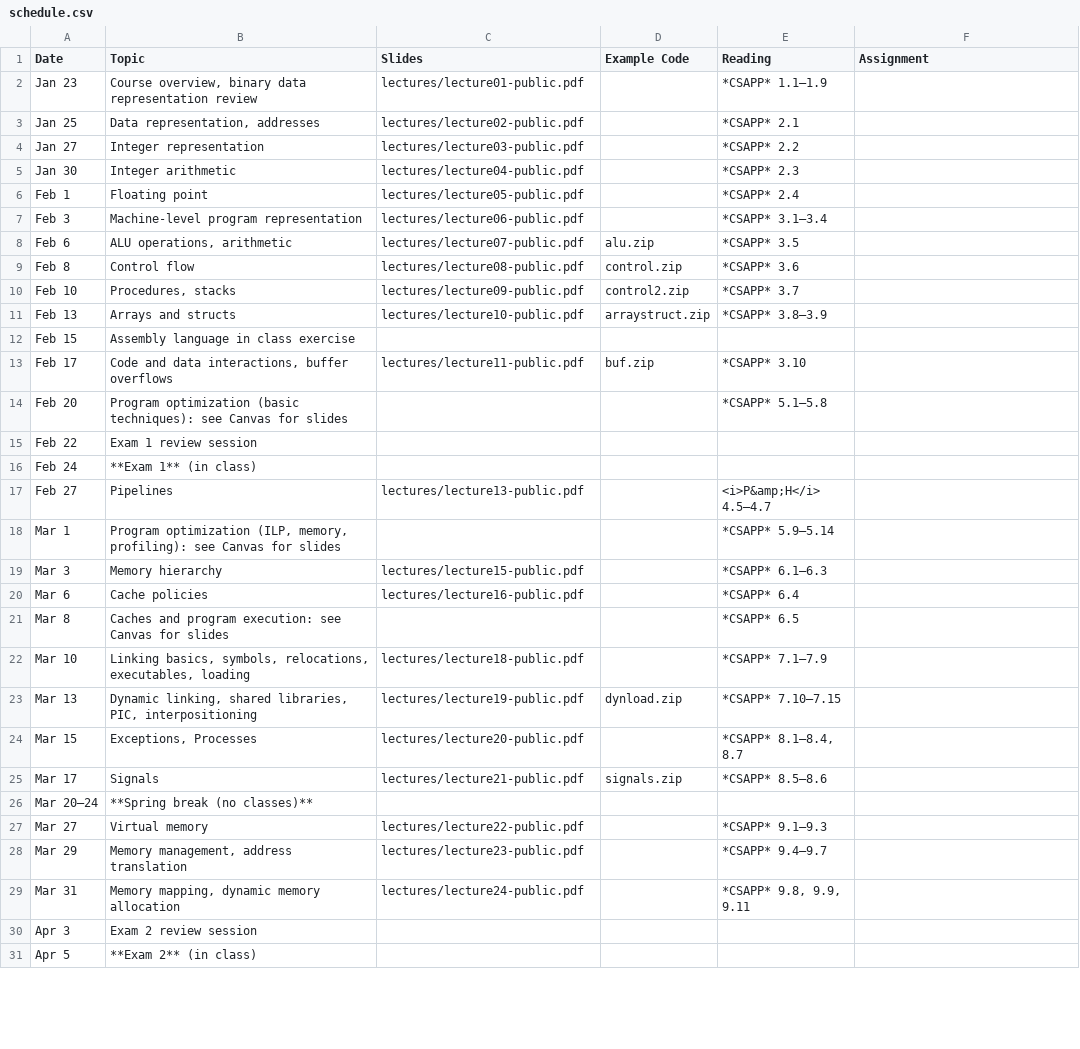
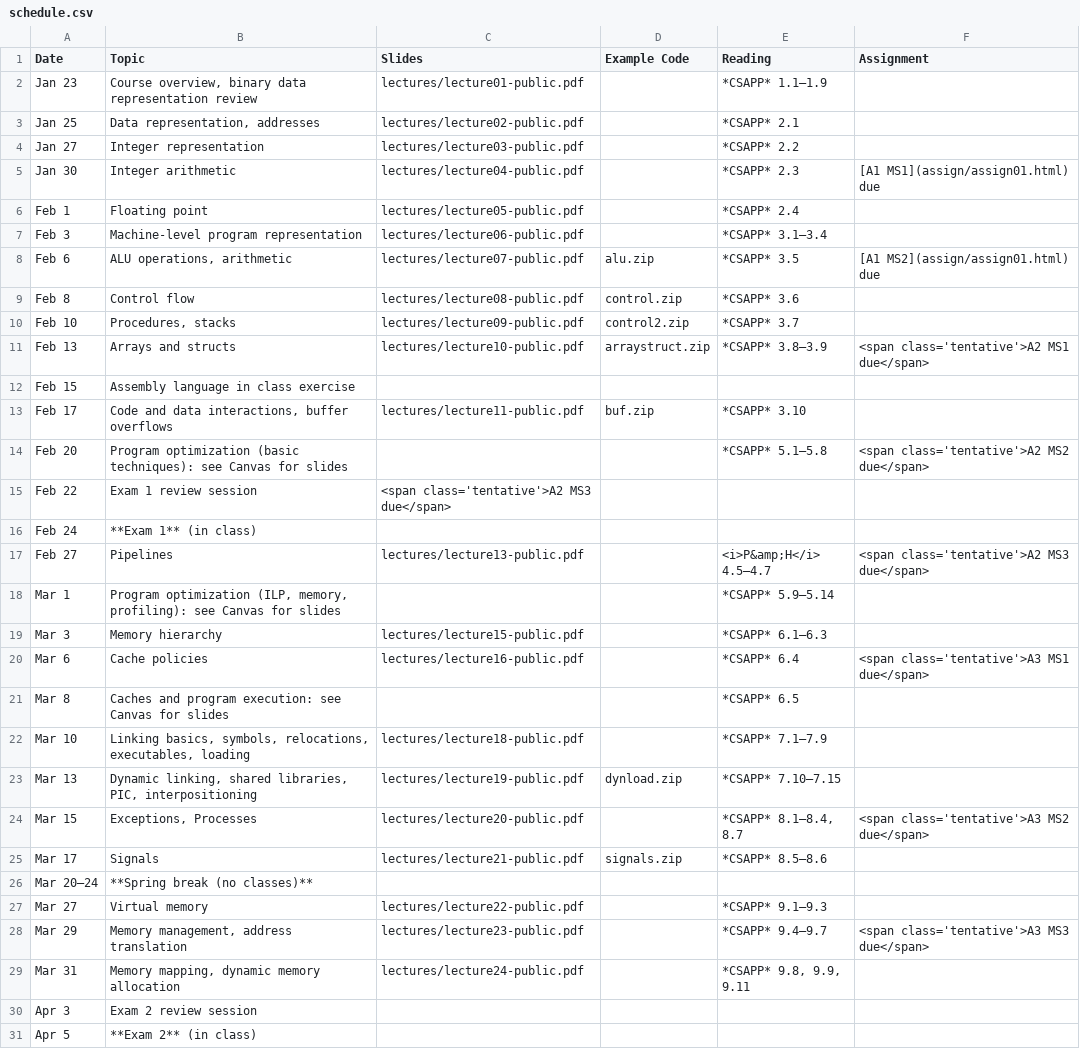
Before and after one commit to jhucsf/spring2023, a CSV file: schedule.csv, drawn as a sheet; only a part is shown; the diff covers the shown part only.

Commit message:
tentative schedule of assignment due dates

```diff
--- a/schedule.csv
+++ b/schedule.csv
@@ -4,18 +4,18 @@ Jan 25,"Data representation, addresses",lectures/lecture02-public.pdf,,*CSAPP* 2
 Jan 27,"Integer representation",lectures/lecture03-public.pdf,,*CSAPP* 2.2,
-Jan 30,"Integer arithmetic",lectures/lecture04-public.pdf,,*CSAPP* 2.3,
+Jan 30,"Integer arithmetic",lectures/lecture04-public.pdf,,*CSAPP* 2.3,"[A1 MS1](assign/assign01.html) due"
 Feb 1,"Floating point",lectures/lecture05-public.pdf,,*CSAPP* 2.4,
 Feb 3,"Machine-level program representation",lectures/lecture06-public.pdf,,*CSAPP* 3.1–3.4,
-Feb 6,"ALU operations, arithmetic",lectures/lecture07-public.pdf,alu.zip,*CSAPP* 3.5,
+Feb 6,"ALU operations, arithmetic",lectures/lecture07-public.pdf,alu.zip,*CSAPP* 3.5,"[A1 MS2](assign/assign01.html) due"
 Feb 8,"Control flow",lectures/lecture08-public.pdf,control.zip,*CSAPP* 3.6,
 Feb 10,"Procedures, stacks",lectures/lecture09-public.pdf,control2.zip,*CSAPP* 3.7,
-Feb 13,"Arrays and structs",lectures/lecture10-public.pdf,arraystruct.zip,*CSAPP* 3.8–3.9,
+Feb 13,"Arrays and structs",lectures/lecture10-public.pdf,arraystruct.zip,*CSAPP* 3.8–3.9,"<span class='tentative'>A2 MS1 due</span>"
 Feb 15,"Assembly language in class exercise",,,
 Feb 17,"Code and data interactions, buffer overflows",lectures/lecture11-public.pdf,buf.zip,*CSAPP* 3.10,
-Feb 20,"Program optimization (basic techniques): see Canvas for slides",,,*CSAPP* 5.1–5.8,
-Feb 22,"Exam 1 review session",
+Feb 20,"Program optimization (basic techniques): see Canvas for slides",,,*CSAPP* 5.1–5.8,"<span class='tentative'>A2 MS2 due</span>"
+Feb 22,"Exam 1 review session","<span class='tentative'>A2 MS3 due</span>"
 Feb 24,"**Exam 1** (in class)",
-Feb 27,"Pipelines",lectures/lecture13-public.pdf,,"<i>P&amp;H</i> 4.5–4.7",
+Feb 27,"Pipelines",lectures/lecture13-public.pdf,,"<i>P&amp;H</i> 4.5–4.7","<span class='tentative'>A2 MS3 due</span>"
 Mar 1,"Program optimization (ILP, memory, profiling): see Canvas for slides",,,*CSAPP* 5.9–5.14,
 Mar 3,"Memory hierarchy",lectures/lecture15-public.pdf,,*CSAPP* 6.1–6.3,
-Mar 6,"Cache policies",lectures/lecture16-public.pdf,,*CSAPP* 6.4,
+Mar 6,"Cache policies",lectures/lecture16-public.pdf,,*CSAPP* 6.4,"<span class='tentative'>A3 MS1 due</span>"
 Mar 8,"Caches and program execution: see Canvas for slides",,,*CSAPP* 6.5,
@@ -23,3 +23,3 @@ Mar 10,"Linking basics, symbols, relocations, executables, loading",lectures/lec
 Mar 13,"Dynamic linking, shared libraries, PIC, interpositioning",lectures/lecture19-public.pdf,dynload.zip,*CSAPP* 7.10–7.15,
-Mar 15,"Exceptions, Processes",lectures/lecture20-public.pdf,,"*CSAPP* 8.1–8.4, 8.7",
+Mar 15,"Exceptions, Processes",lectures/lecture20-public.pdf,,"*CSAPP* 8.1–8.4, 8.7","<span class='tentative'>A3 MS2 due</span>"
 Mar 17,"Signals",lectures/lecture21-public.pdf,signals.zip,*CSAPP* 8.5–8.6,
@@ -27,3 +27,3 @@ Mar 20–24,**Spring break (no classes)**,
 Mar 27,"Virtual memory",lectures/lecture22-public.pdf,,*CSAPP* 9.1–9.3,
-Mar 29,"Memory management, address translation",lectures/lecture23-public.pdf,,*CSAPP* 9.4–9.7,
+Mar 29,"Memory management, address translation",lectures/lecture23-public.pdf,,*CSAPP* 9.4–9.7,"<span class='tentative'>A3 MS3 due</span>"
 Mar 31,"Memory mapping, dynamic memory allocation",lectures/lecture24-public.pdf,,"*CSAPP* 9.8, 9.9, 9.11",
```
Also changed, not shown: 3 edited cells elsewhere in this file, 2 other files.
